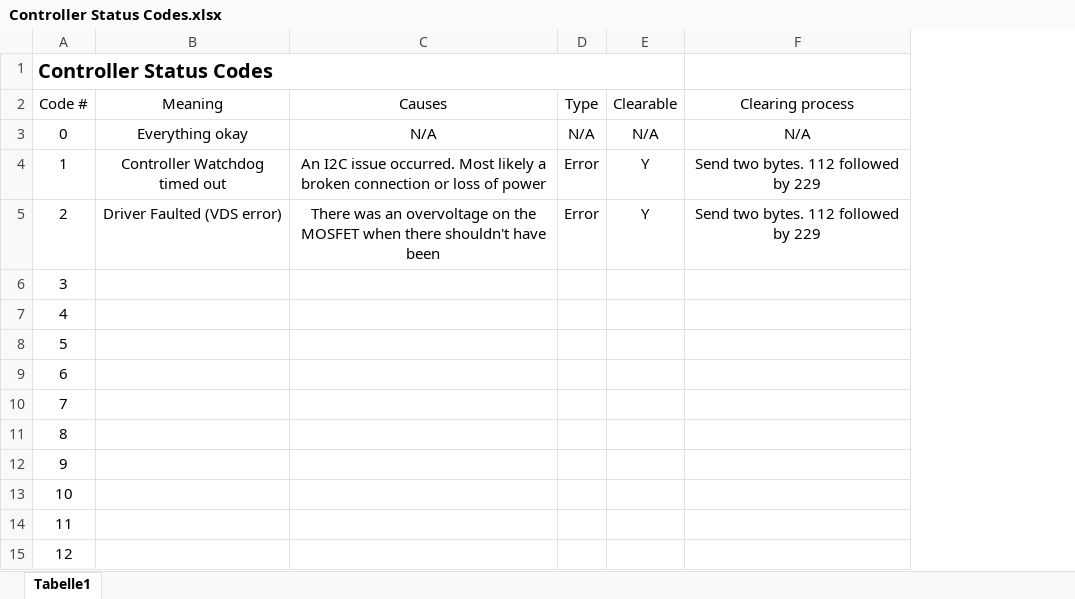
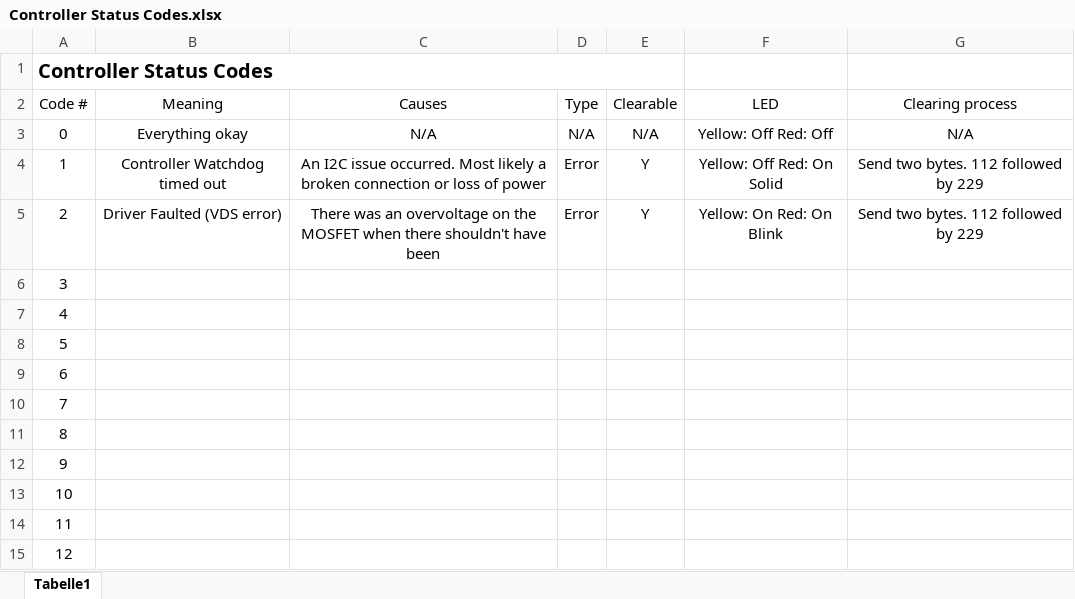
Before and after one commit to camhan22/Motor-Controller, an Excel workbook: Motor_Controller_Code_2020/Controller Status Codes.xlsx, sheet Tabelle1, drawn as a sheet; only a part is shown; values as stored, in another font and other column widths than the file's, no borders; the diff names each change by its address in the sheet, - before the commit and + after, or states it on an @@ line.

```diff
--- a/Motor_Controller_Code_2020/Controller Status Codes.xlsx (sheet Tabelle1)
+++ b/Motor_Controller_Code_2020/Controller Status Codes.xlsx (sheet Tabelle1)
+column F (LED), rows 3-5: Yellow: Off Red: Off | Yellow: Off Red: On Solid | Yellow: On Red: On Blink
```
Also changed, not shown: Buck 5V BOM.xlsx, 9 other files.
